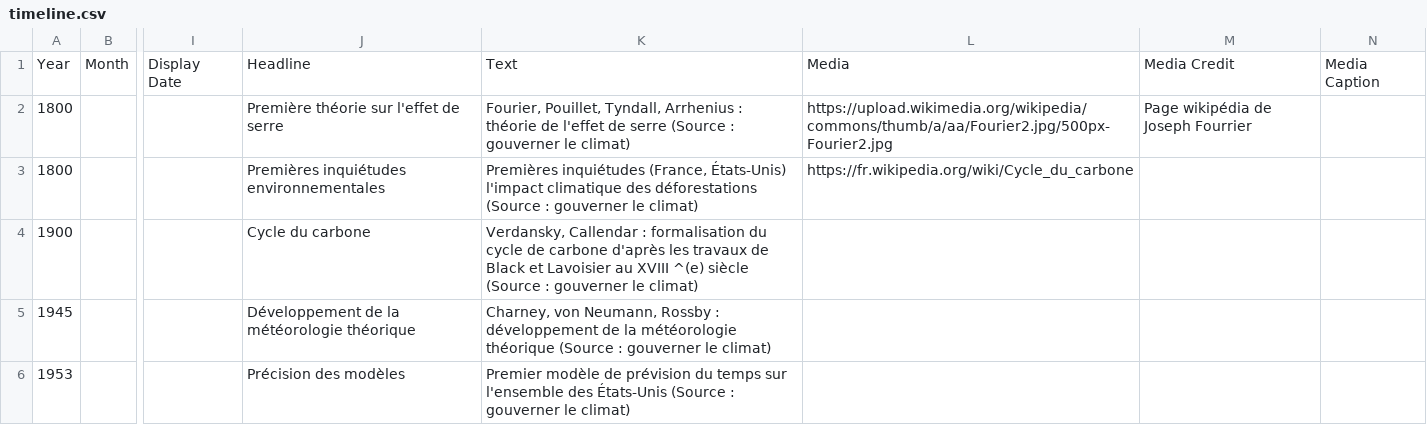
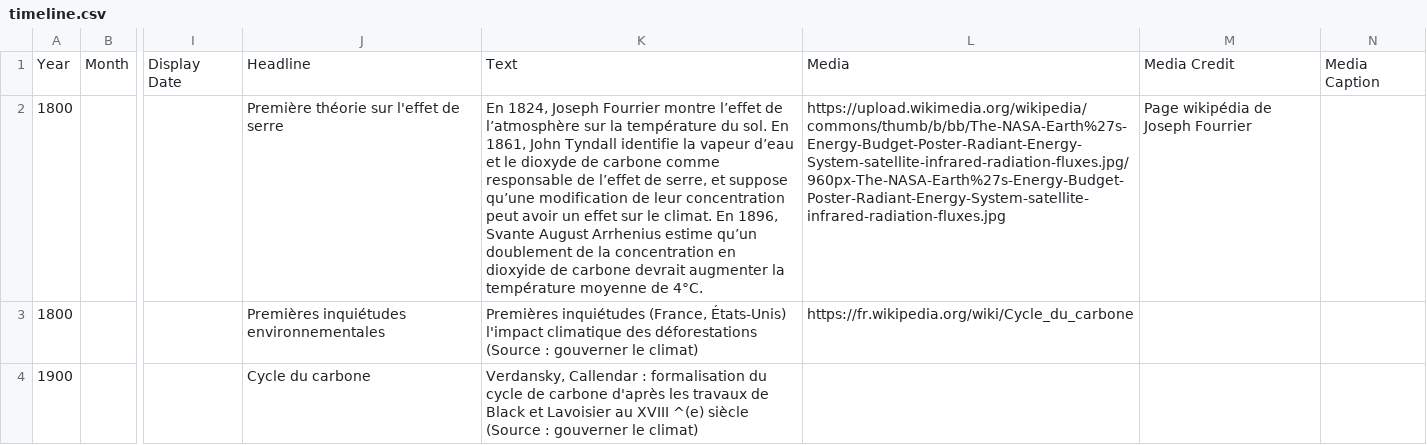
Before and after one commit to ggenelot/timeline_adaptation, a CSV file: data/timeline.csv, drawn as a sheet; only a part is shown, gaps mark what is left out; the shorter side is filled out with more unchanged rows; the diff names each change by its address in the sheet, - before the commit and + after, or states it on an @@ line.

```diff
--- a/data/timeline.csv
+++ b/data/timeline.csv
-K2: Fourier, Pouillet, Tyndall, Arrhenius : théorie de l'effet de serre (Source : gouverner le climat)
+K2: En 1824, Joseph Fourrier montre l’effet de l’atmosphère sur la température du sol. En 1861, John Tyndall identifie la vapeur d’eau et le dioxyde de carbone comme responsable de l’effet de serre, et suppose qu’une modification de leur concentration peut avoir un effet sur le climat. En 1896, Svante August Arrhenius estime qu’un doublement de la concentration en dioxyide de carbone devrait augmenter la température moyenne de 4°C.
-L2: https://upload.wikimedia.org/wikipedia/commons/thumb/a/aa/Fourier2.jpg/500px-Fourier2.jpg
+L2: https://upload.wikimedia.org/wikipedia/commons/thumb/b/bb/The-NASA-Earth%27s-Energy-Budget-Poster-Radiant-Energy-System-satellite-infrared-radiation-fluxes.jpg/960px-The-NASA-Earth%27s-Energy-Budget-Poster-Radiant-Energy-System-satellite-infrared-radiation-fluxes.jpg
```
Also changed, not shown: 1 other file.
